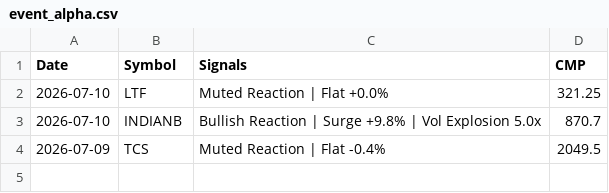
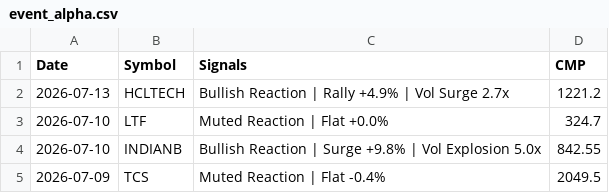
Before and after one commit to echelon26/quantex-subscription, a CSV file: quantex_logs/event_alpha.csv, drawn as a sheet.

Commit message:
Event alpha scan: 2026-07-13 13:38 UTC

```diff
--- a/quantex_logs/event_alpha.csv
+++ b/quantex_logs/event_alpha.csv
@@ -1,4 +1,5 @@
 Date,Symbol,Signals,CMP
-2026-07-10,LTF,Muted Reaction | Flat +0.0%,321.25
-2026-07-10,INDIANB,Bullish Reaction | Surge +9.8% | Vol Explosion 5.0x,870.7
+2026-07-13,HCLTECH,Bullish Reaction | Rally +4.9% | Vol Surge 2.7x,1221.2
+2026-07-10,LTF,Muted Reaction | Flat +0.0%,324.7
+2026-07-10,INDIANB,Bullish Reaction | Surge +9.8% | Vol Explosion 5.0x,842.55
 2026-07-09,TCS,Muted Reaction | Flat -0.4%,2049.5
```
Also changed, not shown: 1 other file.
